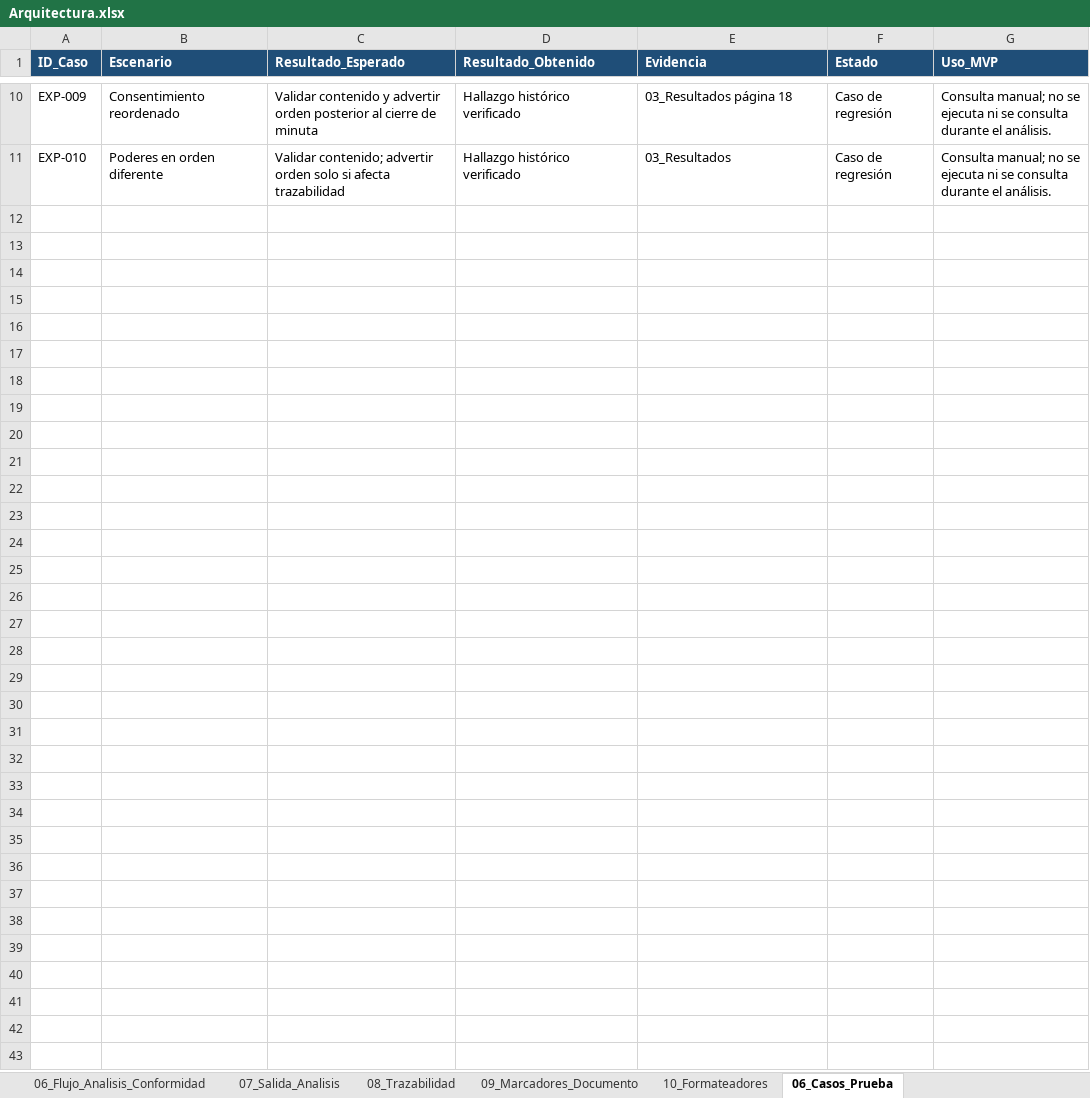
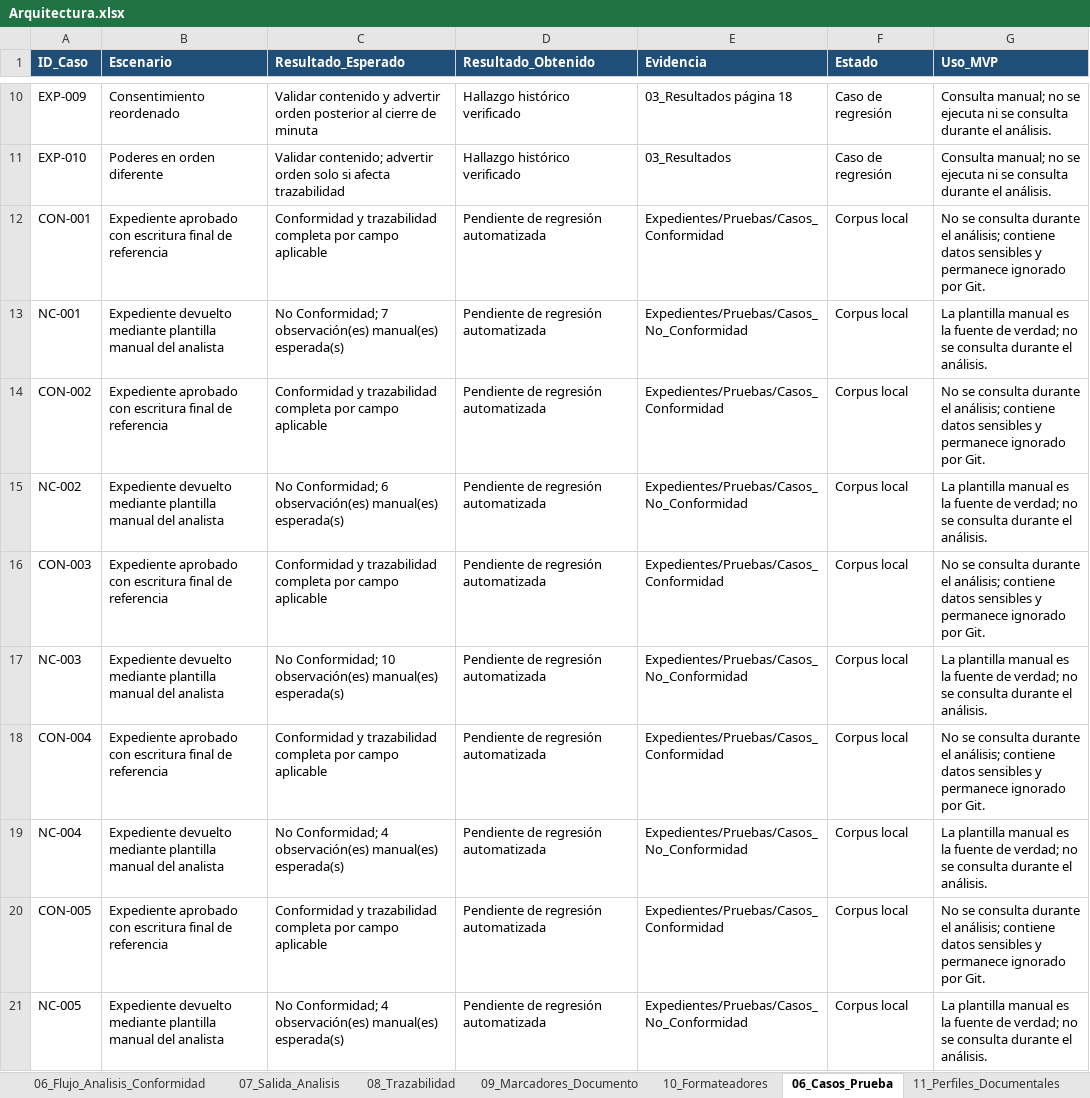
Before and after one commit to JulianvanegasTs/Gestor-Inteligente-de-Operaciones-Jur-dicas-GIOJ, an Excel workbook: Arquitectura/Arquitectura.xlsx, sheet 06_Casos_Prueba, drawn as a sheet; only a part is shown, gaps mark what is left out; values as stored, in another font and other column widths than the file's, no borders; table styles not drawn; the diff covers the shown part only; the diff names each change by its address in the sheet, - before the commit and + after, or states it on an @@ line.

Commit message:
GIOJ-010 Trazabilidad

```diff
--- a/Arquitectura/Arquitectura.xlsx (sheet 06_Casos_Prueba)
+++ b/Arquitectura/Arquitectura.xlsx (sheet 06_Casos_Prueba)
+sheet tab: 11_Perfiles_Documentales
+row 12: CON-001 | Expediente aprobado con escritura final de referencia | Conformidad y trazabilidad completa por campo aplicable | Pendiente de regresión automatizada | Expedientes/Pruebas/Casos_Conformidad | Corpus local | No se consulta durante el análisis; contiene datos sensibles y permanece ignorado por Git.
+row 13: NC-001 | Expediente devuelto mediante plantilla manual del analista | No Conformidad; 7 observación(es) manual(es) esperada(s) | Pendiente de regresión automatizada | Expedientes/Pruebas/Casos_No_Conformidad | Corpus local | La plantilla manual es la fuente de verdad; no se consulta durante el análisis.
+row 14: CON-002 | Expediente aprobado con escritura final de referencia | Conformidad y trazabilidad completa por campo aplicable | Pendiente de regresión automatizada | Expedientes/Pruebas/Casos_Conformidad | Corpus local | No se consulta durante el análisis; contiene datos sensibles y permanece ignorado por Git.
+row 15: NC-002 | Expediente devuelto mediante plantilla manual del analista | No Conformidad; 6 observación(es) manual(es) esperada(s) | Pendiente de regresión automatizada | Expedientes/Pruebas/Casos_No_Conformidad | Corpus local | La plantilla manual es la fuente de verdad; no se consulta durante el análisis.
+row 16: CON-003 | Expediente aprobado con escritura final de referencia | Conformidad y trazabilidad completa por campo aplicable | Pendiente de regresión automatizada | Expedientes/Pruebas/Casos_Conformidad | Corpus local | No se consulta durante el análisis; contiene datos sensibles y permanece ignorado por Git.
+row 17: NC-003 | Expediente devuelto mediante plantilla manual del analista | No Conformidad; 10 observación(es) manual(es) esperada(s) | Pendiente de regresión automatizada | Expedientes/Pruebas/Casos_No_Conformidad | Corpus local | La plantilla manual es la fuente de verdad; no se consulta durante el análisis.
+row 18: CON-004 | Expediente aprobado con escritura final de referencia | Conformidad y trazabilidad completa por campo aplicable | Pendiente de regresión automatizada | Expedientes/Pruebas/Casos_Conformidad | Corpus local | No se consulta durante el análisis; contiene datos sensibles y permanece ignorado por Git.
+row 19: NC-004 | Expediente devuelto mediante plantilla manual del analista | No Conformidad; 4 observación(es) manual(es) esperada(s) | Pendiente de regresión automatizada | Expedientes/Pruebas/Casos_No_Conformidad | Corpus local | La plantilla manual es la fuente de verdad; no se consulta durante el análisis.
+row 20: CON-005 | Expediente aprobado con escritura final de referencia | Conformidad y trazabilidad completa por campo aplicable | Pendiente de regresión automatizada | Expedientes/Pruebas/Casos_Conformidad | Corpus local | No se consulta durante el análisis; contiene datos sensibles y permanece ignorado por Git.
+row 21: NC-005 | Expediente devuelto mediante plantilla manual del analista | No Conformidad; 4 observación(es) manual(es) esperada(s) | Pendiente de regresión automatizada | Expedientes/Pruebas/Casos_No_Conformidad | Corpus local | La plantilla manual es la fuente de verdad; no se consulta durante el análisis.
```
Also changed, not shown: 10 added rows elsewhere in this sheet, sheet 09_Marcadores_Documento, sheet 04_Reglas_Negocio, sheet 03_Catalogos, sheet 06_Flujo_Analisis_Conformidad, sheet 07_Salida_Analisis, sheet 05_Extraccion_Documental, 4 more sheets, other sheet tabs, 27 other files.
